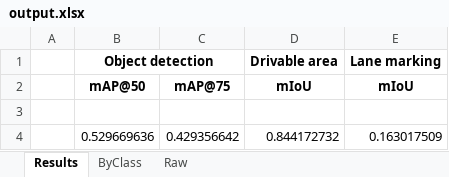
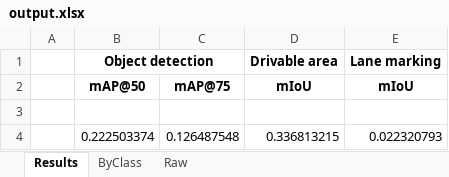
Before and after one commit to GoncaloR00/perception_with_multi-task_neural_networks, an Excel workbook: Inference/inference_eval/src/output.xlsx, sheet Results, drawn as a sheet; values as stored, in another font and other column widths than the file's, no borders; removed rows and columns are numbered as before the commit, all else as after; the diff names each change by its address in the sheet, - before the commit and + after, or states it on an @@ line.

```diff
--- a/Inference/inference_eval/src/output.xlsx (sheet Results)
+++ b/Inference/inference_eval/src/output.xlsx (sheet Results)
-row 4:  | 0.529669636 | 0.429356642 | 0.844172732 | 0.163017509
+row 4:  | 0.222503374 | 0.126487548 | 0.336813215 | 0.022320793
```
Also changed, not shown: sheet Raw, sheet ByClass, 8 other files.
